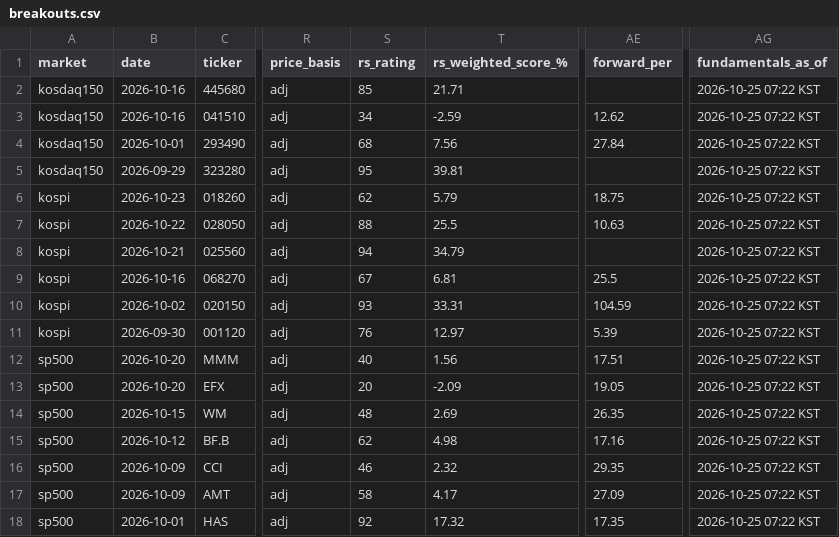
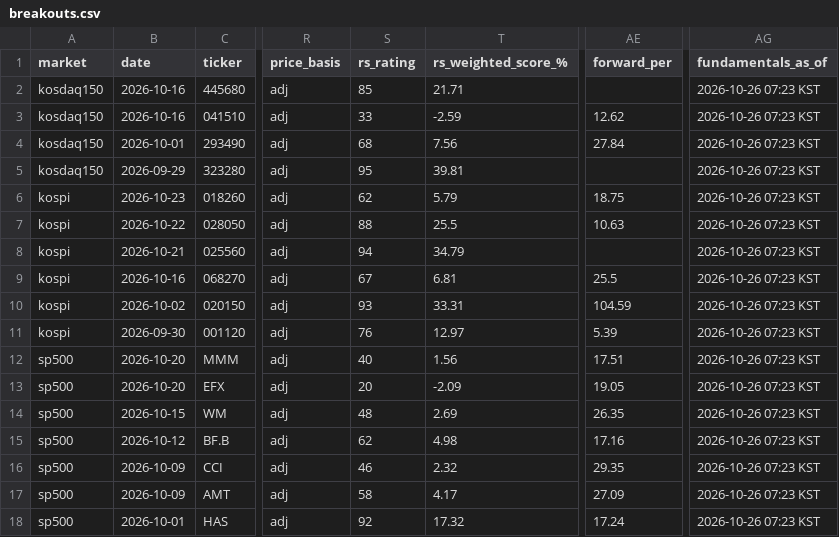
Before and after one commit to kimka3/breakout-screener, a CSV file: breakouts.csv, drawn as a sheet; only a part is shown, gaps mark what is left out; the diff names each change by its address in the sheet, - before the commit and + after, or states it on an @@ line.

```diff
--- a/breakouts.csv
+++ b/breakouts.csv
-AG2:AG18 (fundamentals_as_of): 2026-10-25 07:22 KST
+AG2:AG18 (fundamentals_as_of): 2026-10-26 07:23 KST
-S3 (rs_rating): 34
+S3 (rs_rating): 33
-AE18 (forward_per): 17.35
+AE18 (forward_per): 17.24
```
Also changed, not shown: monthly_breakouts.csv, 1 other file.
